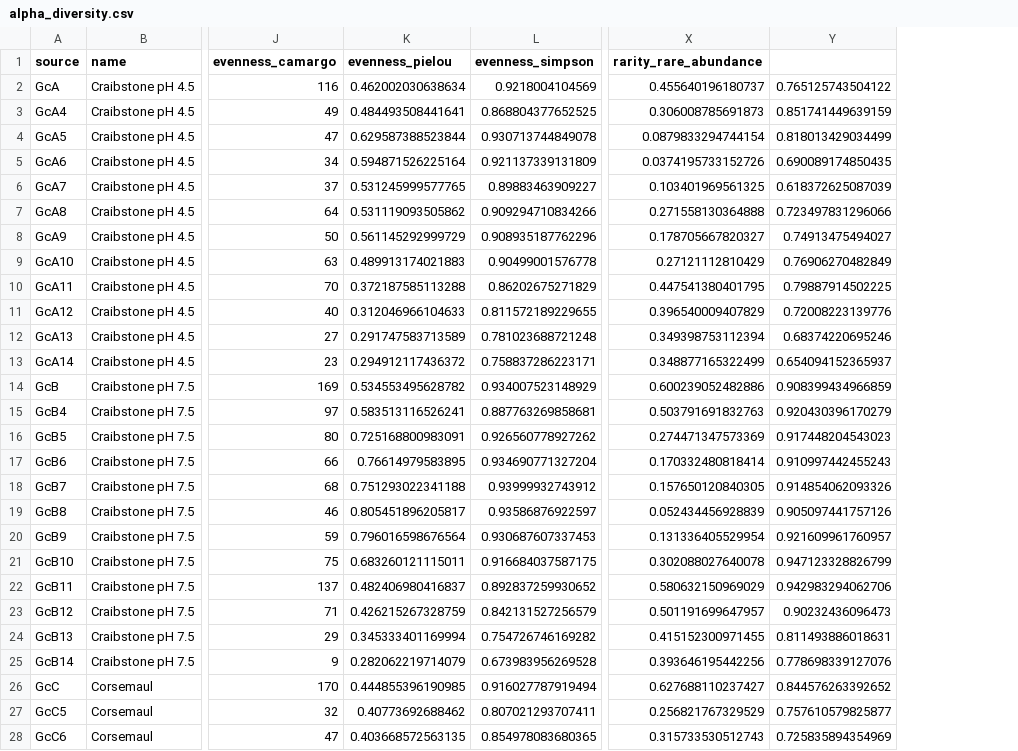
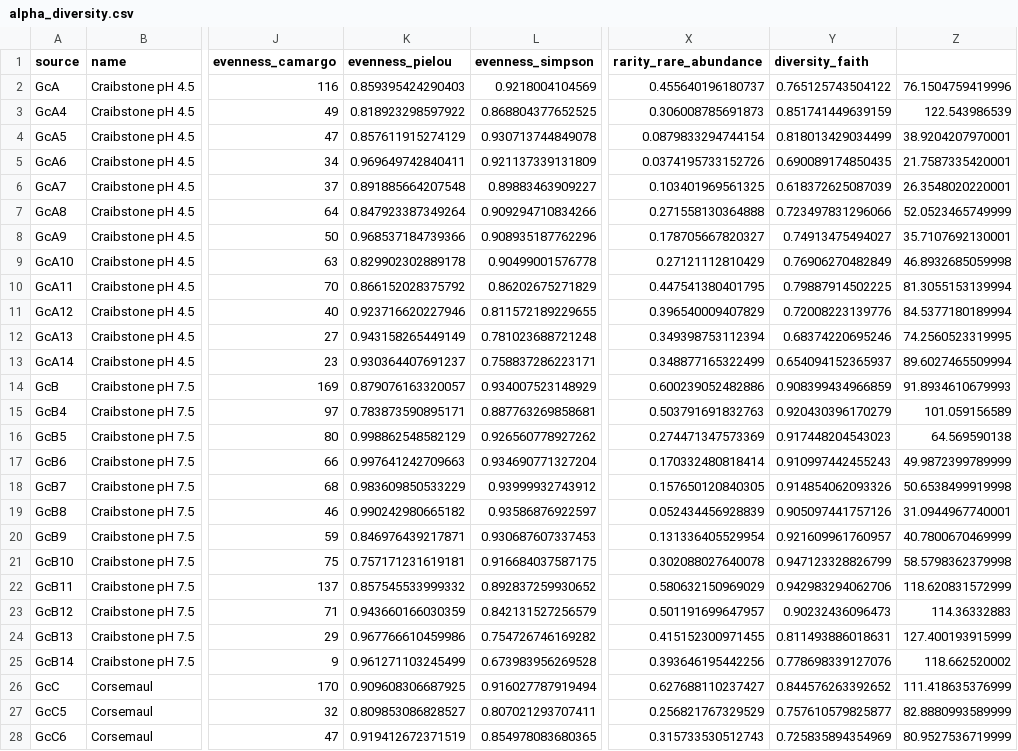
Before and after one commit to bodington/gc_16S, a CSV file: 02_out/alpha_diversity.csv, drawn as a sheet; only a part is shown, gaps mark what is left out; the diff covers the shown part only; the diff names each change by its address in the sheet, - before the commit and + after, or states it on an @@ line.

```diff
--- a/02_out/alpha_diversity.csv
+++ b/02_out/alpha_diversity.csv
+column Z, rows 2-28: 76.1504759419996 | 122.543986539 | 38.9204207970001 | 21.7587335420001 | 26.3548020220001 | 52.0523465749999 | 35.7107692130001 | 46.8932685059998 | 81.3055153139994 | 84.5377180189994 | 74.2560523319995 | 89.6027465509994 | 91.8934610679993 | 101.059156589 | 64.569590138 | 49.9872399789999 | 50.6538499919998 | 31.0944967740001 | 40.7800670469999 | 58.5798362379998 | 118.620831572999 | 114.36332883 | 127.400193915999 | 118.662520002 | 111.418635376999 | 82.8880993589999 | 80.9527536719999
-Y1: (empty)
+Y1: diversity_faith
-K2 (evenness_pielou): 0.462002030638634
+K2 (evenness_pielou): 0.859395424290403
-K3 (evenness_pielou): 0.484493508441641
+K3 (evenness_pielou): 0.818923298597922
-K4 (evenness_pielou): 0.629587388523844
+K4 (evenness_pielou): 0.857611915274129
-K5 (evenness_pielou): 0.594871526225164
+K5 (evenness_pielou): 0.969649742840411
-K6 (evenness_pielou): 0.531245999577765
+K6 (evenness_pielou): 0.891885664207548
-K7 (evenness_pielou): 0.531119093505862
+K7 (evenness_pielou): 0.847923387349264
-K8 (evenness_pielou): 0.561145292999729
+K8 (evenness_pielou): 0.968537184739366
-K9 (evenness_pielou): 0.489913174021883
+K9 (evenness_pielou): 0.829902302889178
-K10 (evenness_pielou): 0.372187585113288
+K10 (evenness_pielou): 0.866152028375792
-K11 (evenness_pielou): 0.312046966104633
+K11 (evenness_pielou): 0.923716620227946
-K12 (evenness_pielou): 0.291747583713589
+K12 (evenness_pielou): 0.943158265449149
-K13 (evenness_pielou): 0.294912117436372
+K13 (evenness_pielou): 0.930364407691237
-K14 (evenness_pielou): 0.534553495628782
+K14 (evenness_pielou): 0.879076163320057
-K15 (evenness_pielou): 0.583513116526241
+K15 (evenness_pielou): 0.783873590895171
-K16 (evenness_pielou): 0.725168800983091
+K16 (evenness_pielou): 0.998862548582129
-K17 (evenness_pielou): 0.76614979583895
+K17 (evenness_pielou): 0.997641242709663
-K18 (evenness_pielou): 0.751293022341188
+K18 (evenness_pielou): 0.983609850533229
-K19 (evenness_pielou): 0.805451896205817
+K19 (evenness_pielou): 0.990242980665182
-K20 (evenness_pielou): 0.796016598676564
+K20 (evenness_pielou): 0.846976439217871
-K21 (evenness_pielou): 0.683260121115011
+K21 (evenness_pielou): 0.757171231619181
-K22 (evenness_pielou): 0.482406980416837
+K22 (evenness_pielou): 0.857545533999332
-K23 (evenness_pielou): 0.426215267328759
+K23 (evenness_pielou): 0.943660166030359
-K24 (evenness_pielou): 0.345333401169994
+K24 (evenness_pielou): 0.967766610459986
-K25 (evenness_pielou): 0.282062219714079
+K25 (evenness_pielou): 0.961271103245499
-K26 (evenness_pielou): 0.444855396190985
+K26 (evenness_pielou): 0.909608306687925
-K27 (evenness_pielou): 0.40773692688462
+K27 (evenness_pielou): 0.809853086828527
-K28 (evenness_pielou): 0.403668572563135
+K28 (evenness_pielou): 0.919412672371519
```
Also changed, not shown: 16 edited cells elsewhere in this file, 13 other files.
